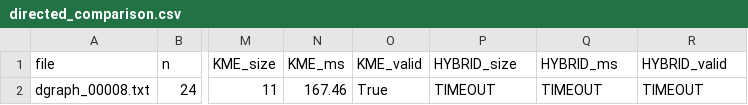
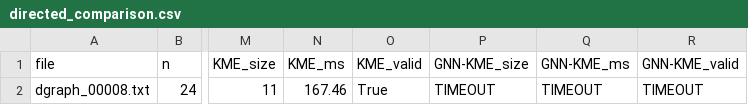
Before and after one commit to TAR2003/Feedback_Vertex_Set_Problem_Algorithm_Project_4-2, a CSV file: directed_comparison.csv, drawn as a sheet; only a part is shown, gaps mark what is left out; the diff names each change by its address in the sheet, - before the commit and + after, or states it on an @@ line.

```diff
--- a/directed_comparison.csv
+++ b/directed_comparison.csv
-P1: HYBRID_size
+P1: GNN-KME_size
-Q1: HYBRID_ms
+Q1: GNN-KME_ms
-R1: HYBRID_valid
+R1: GNN-KME_valid
```
Also changed, not shown: 18 other files.
